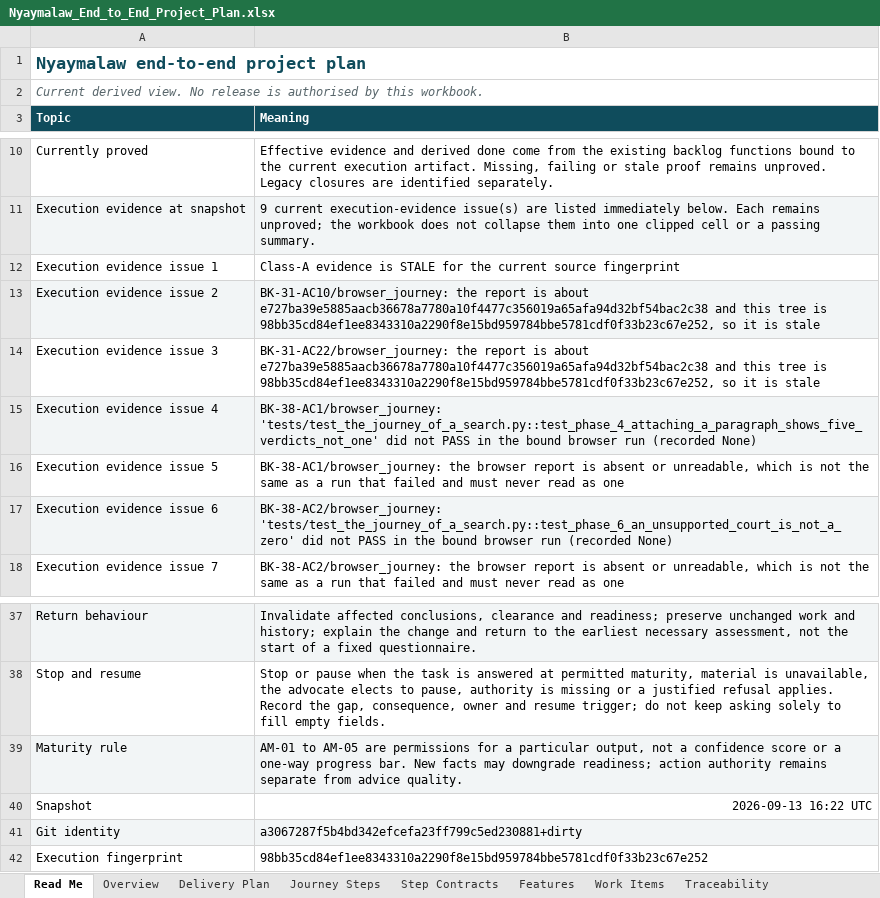
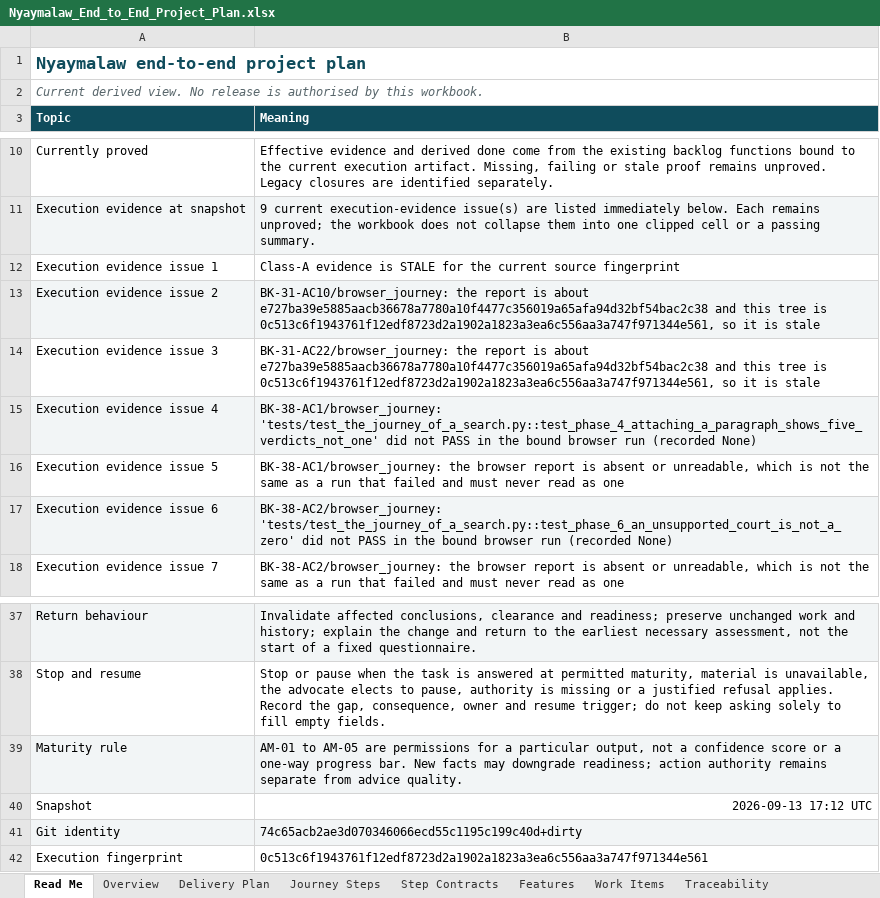
Before and after one commit to Harul8/Nyaymalaw, an Excel workbook: docs/Nyaymalaw_End_to_End_Project_Plan.xlsx, sheet Read Me, drawn as a sheet; only a part is shown, gaps mark what is left out; values as stored, in another font and other column widths than the file's, no borders; table styles not drawn; the diff names each change by its address in the sheet, - before the commit and + after, or states it on an @@ line.

```diff
--- a/docs/Nyaymalaw_End_to_End_Project_Plan.xlsx (sheet Read Me)
+++ b/docs/Nyaymalaw_End_to_End_Project_Plan.xlsx (sheet Read Me)
-B13 (Meaning): …tree is 98bb35cd84ef1ee8343310a2290f8e15bd959784bbe5781cdf0f33b23c67e252, so it…
+B13 (Meaning): …tree is 0c513c6f1943761f12edf8723d2a1902a1823a3ea6c556aa3a747f971344e561, so it…
-B14 (Meaning): …tree is 98bb35cd84ef1ee8343310a2290f8e15bd959784bbe5781cdf0f33b23c67e252, so it…
+B14 (Meaning): …tree is 0c513c6f1943761f12edf8723d2a1902a1823a3ea6c556aa3a747f971344e561, so it…
-B40 (Meaning): 2026-09-13 16:22 UTC
+B40 (Meaning): 2026-09-13 17:12 UTC
-B41 (Meaning): a3067287f5b4bd342efcefa23ff799c5ed230881+dirty
+B41 (Meaning): 74c65acb2ae3d070346066ecd55c1195c199c40d+dirty
-B42 (Meaning): 98bb35cd84ef1ee8343310a2290f8e15bd959784bbe5781cdf0f33b23c67e252
+B42 (Meaning): 0c513c6f1943761f12edf8723d2a1902a1823a3ea6c556aa3a747f971344e561
```
Also changed, not shown: sheet Sources, sheet Work Items, 10 other files.
